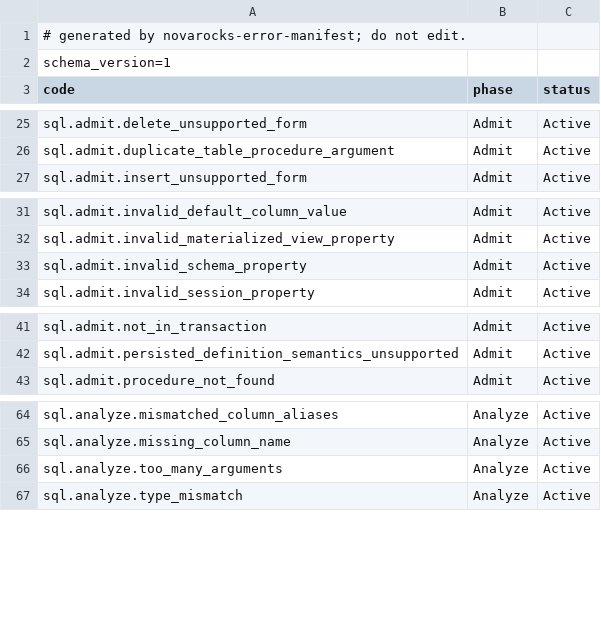
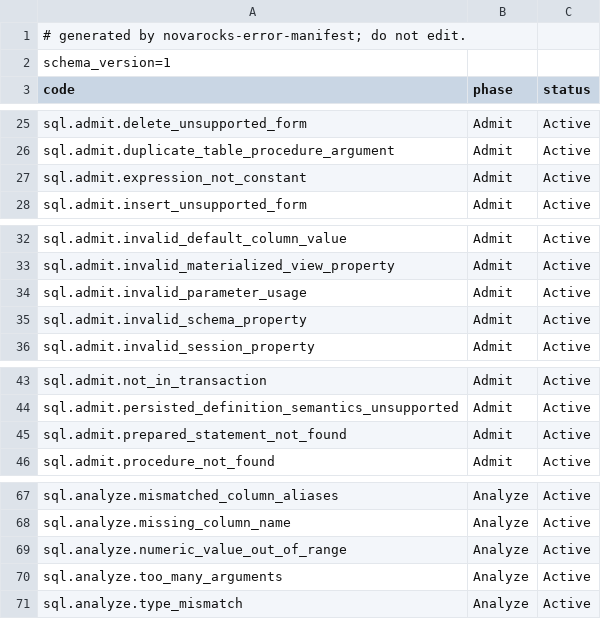
Before and after one commit to NovaRocks/NovaRocks, a TSV file: tools/error-manifest/error-ledger-v1.tsv, drawn as a sheet; only a part is shown, gaps mark what is left out; the diff names each change by its address in the sheet, - before the commit and + after, or states it on an @@ line.

Commit message:
[TRC-8] Reuse command row declarations and admit bound DELETE values
Register and regenerate the prepared statement diagnostic ledger.

```diff
--- a/tools/error-manifest/error-ledger-v1.tsv
+++ b/tools/error-manifest/error-ledger-v1.tsv
+row 27: sql.admit.expression_not_constant | Admit | Active
+row 34: sql.admit.invalid_parameter_usage | Admit | Active
+row 45: sql.admit.prepared_statement_not_found | Admit | Active
+row 69: sql.analyze.numeric_value_out_of_range | Analyze | Active
```
Also changed, not shown: tools/error-manifest/error-manifest-v1.tsv, 4 other files.
